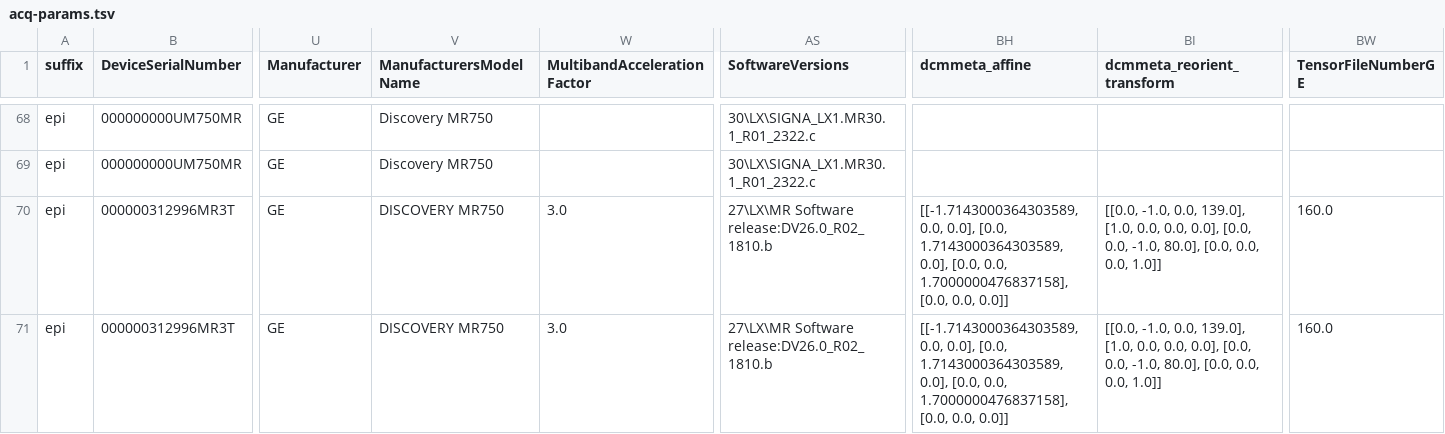
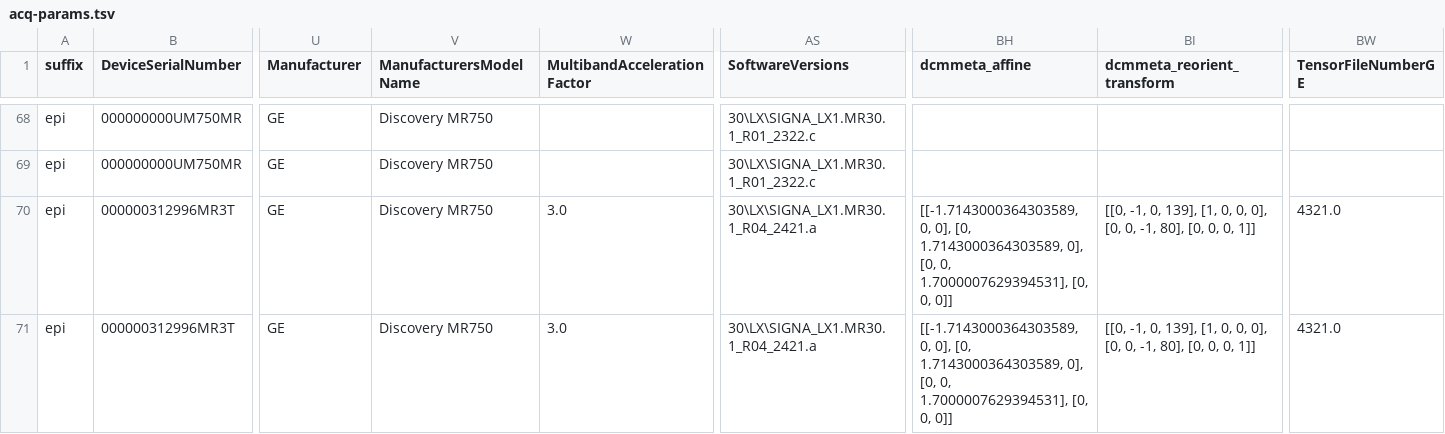
Before and after one commit to a2cps/mri_imaging_pipeline, a TSV file: heudiconv_app/assets/acq-params.tsv, drawn as a sheet; only a part is shown, gaps mark what is left out; the diff covers the shown part only; the diff names each change by its address in the sheet, - before the commit and + after, or states it on an @@ line.

```diff
--- a/heudiconv_app/assets/acq-params.tsv
+++ b/heudiconv_app/assets/acq-params.tsv
-V70:V71 (ManufacturersModelName): DISCOVERY MR750
+V70:V71 (ManufacturersModelName): Discovery MR750
-AS70:AS71 (SoftwareVersions): 27\LX\MR Software release:DV26.0_R02_1810.b
+AS70:AS71 (SoftwareVersions): 30\LX\SIGNA_LX1.MR30.1_R04_2421.a
-BH70:BH71 (dcmmeta_affine): [[-1.7143000364303589, 0.0, 0.0], [0.0, 1.7143000364303589, 0.0], [0.0, 0.0, 1.7000000476837158], [0.0, 0.0, 0.0]]
+BH70:BH71 (dcmmeta_affine): [[-1.7143000364303589, 0, 0], [0, 1.7143000364303589, 0], [0, 0, 1.7000007629394531], [0, 0, 0]]
-BI70:BI71 (dcmmeta_reorient_transform): [[0.0, -1.0, 0.0, 139.0], [1.0, 0.0, 0.0, 0.0], [0.0, 0.0, -1.0, 80.0], [0.0, 0.0, 0.0, 1.0]]
+BI70:BI71 (dcmmeta_reorient_transform): [[0, -1, 0, 139], [1, 0, 0, 0], [0, 0, -1, 80], [0, 0, 0, 1]]
-BW70:BW71 (TensorFileNumberGE): 160.0
+BW70:BW71 (TensorFileNumberGE): 4321.0
```
Also changed, not shown: 54 edited cells elsewhere in this file, 13 other files.
